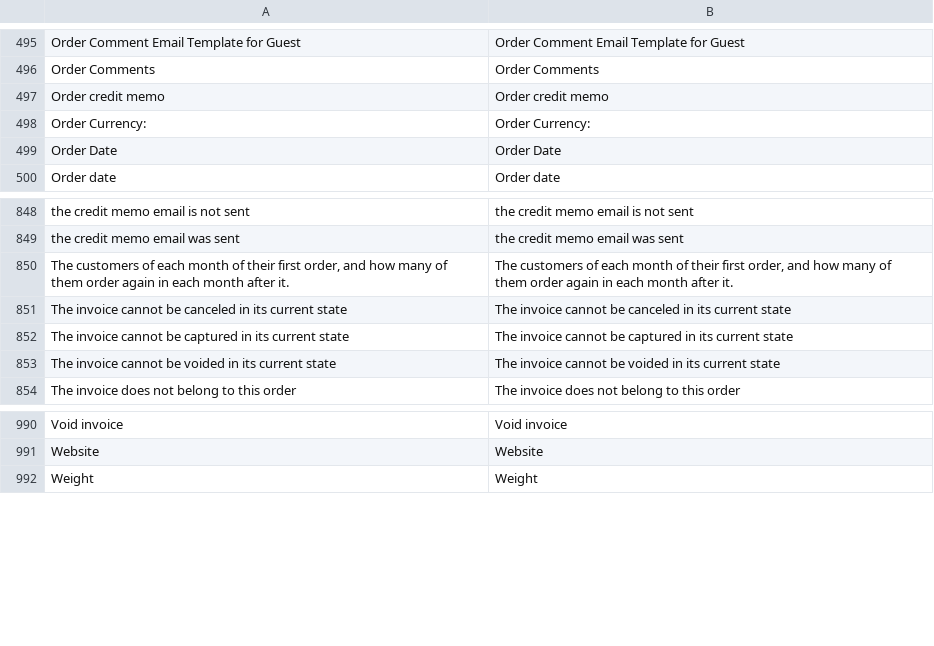
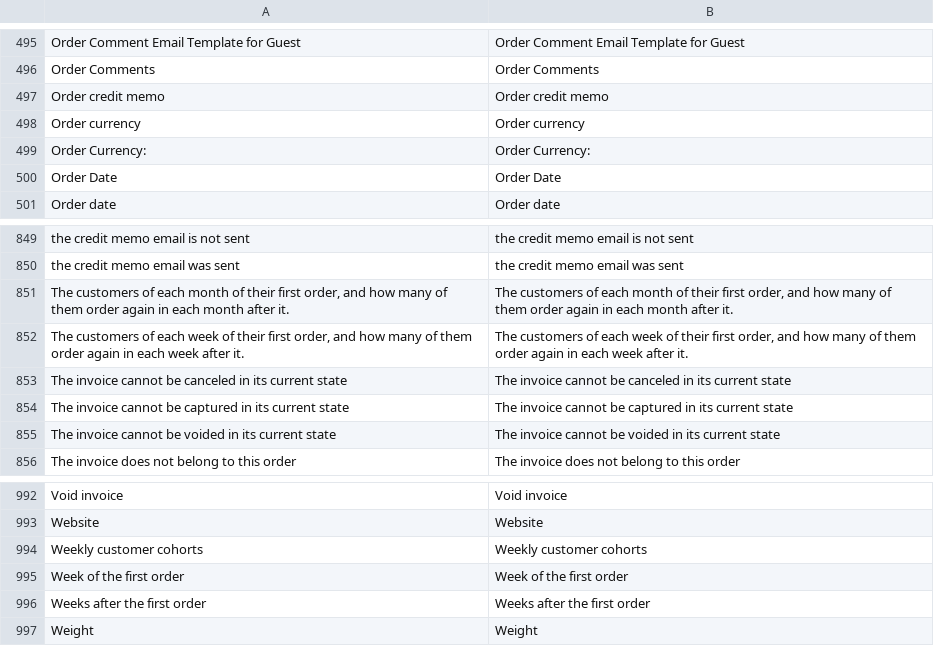
Before and after one commit to MahoCommerce/maho, a CSV file: app/locale/en_US/Mage_Sales.csv, drawn as a sheet; only a part is shown, gaps mark what is left out; the diff names each change by its address in the sheet, - before the commit and + after, or states it on an @@ line.

Commit message:
Added weekly customer cohorts, a grouping by order currency, and a forecast for this month and this year to the report explorer

```diff
--- a/app/locale/en_US/Mage_Sales.csv
+++ b/app/locale/en_US/Mage_Sales.csv
+row 498: Order currency | Order currency
+row 852: The customers of each week of their first order, and how many of them order again in each week after it. | The customers of each week of their first order, and how many of them order again in each week after it.
+row 994: Weekly customer cohorts | Weekly customer cohorts
+row 995: Week of the first order | Week of the first order
+row 996: Weeks after the first order | Weeks after the first order
```
Also changed, not shown: app/locale/en_US/Mage_Reports.csv, 12 other files.
